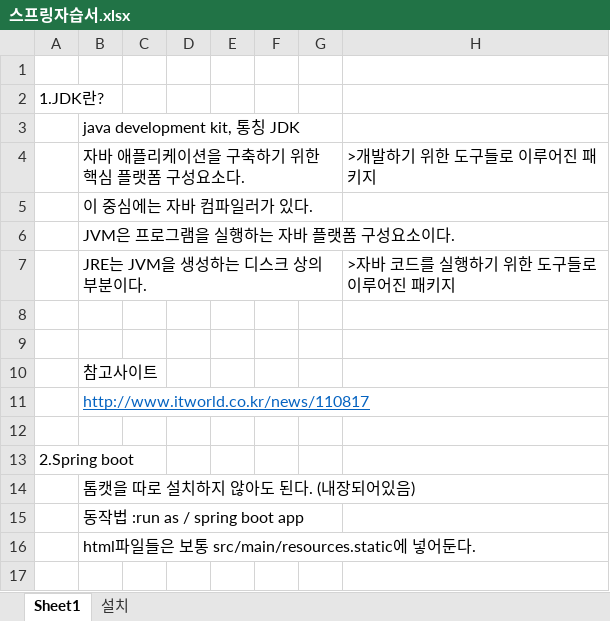
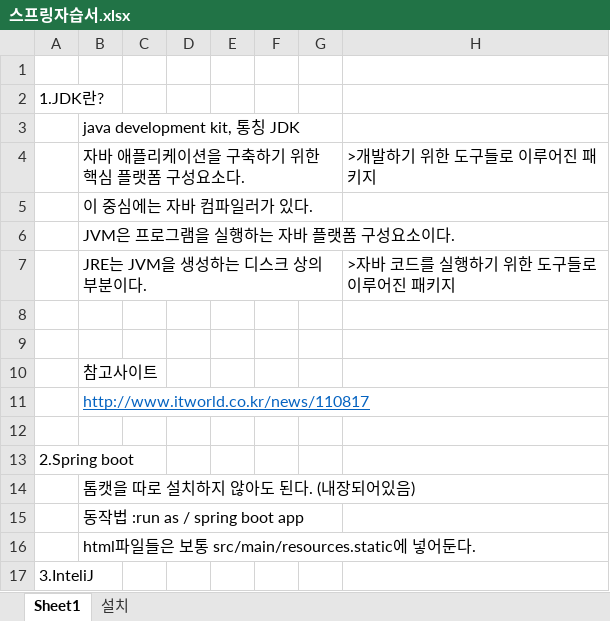
Before and after one commit to hojunthedev/springboard, an Excel workbook: 스프링자습서.xlsx, sheet Sheet1, drawn as a sheet; values as stored, in another font and other column widths than the file's, no borders; the diff names each change by its address in the sheet, - before the commit and + after, or states it on an @@ line.

Commit message:
Update 스프링자습서.xlsx

```diff
--- a/스프링자습서.xlsx (sheet Sheet1)
+++ b/스프링자습서.xlsx (sheet Sheet1)
+row 17: 3.InteliJ
```
